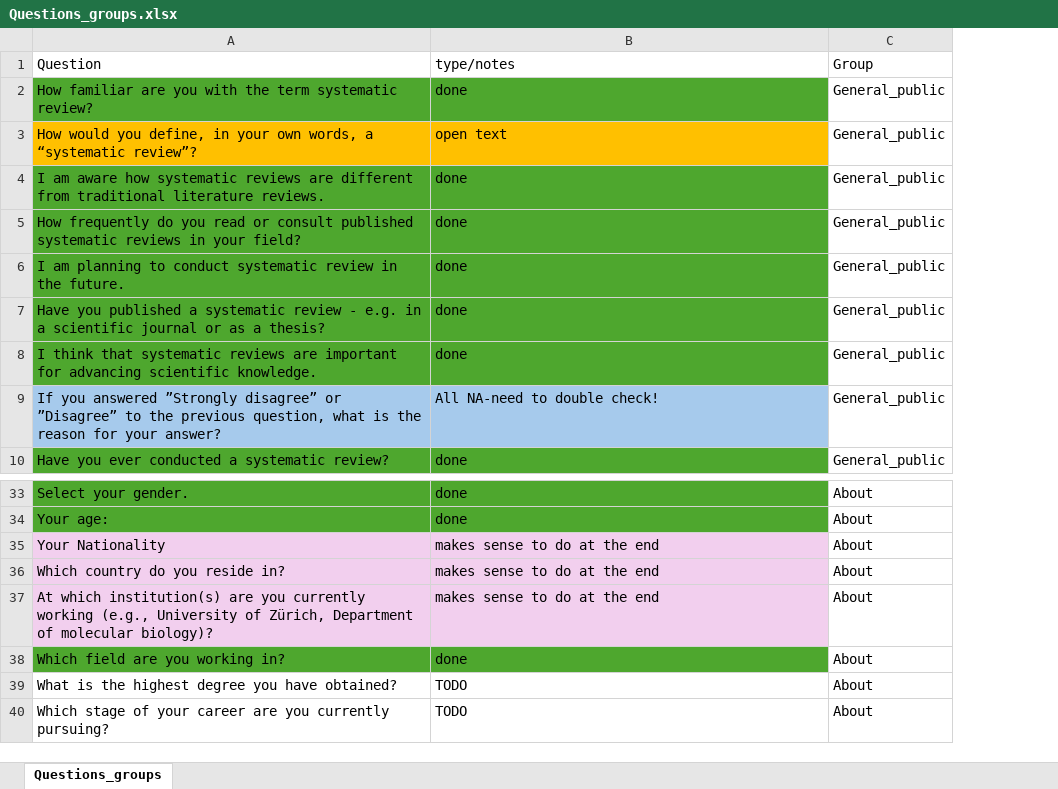
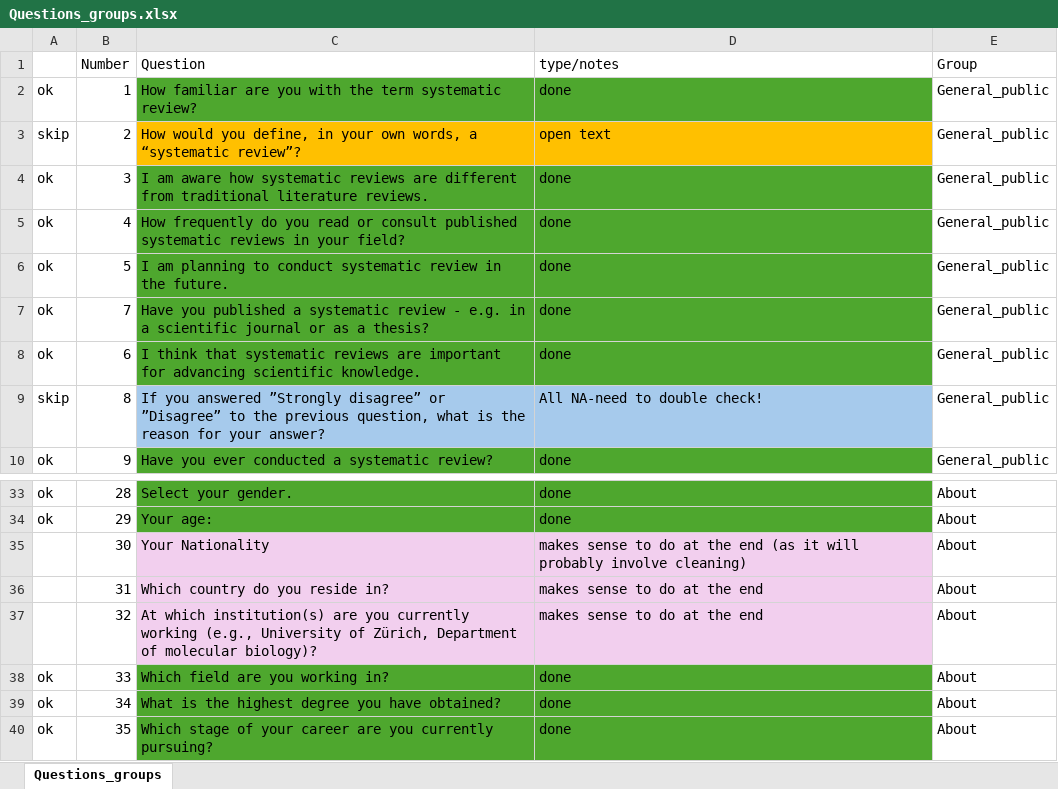
Before and after one commit to Ineichen-Group/SR_Survey, an Excel workbook: Questions_groups.xlsx, sheet Questions_groups, drawn as a sheet; only a part is shown, gaps mark what is left out; values as stored, in another font and other column widths than the file's, no borders; addresses are those after the commit; the diff names each change by its address in the sheet, - before the commit and + after, or states it on an @@ line.

```diff
--- a/Questions_groups.xlsx (sheet Questions_groups)
+++ b/Questions_groups.xlsx (sheet Questions_groups)
+column A, rows 2-10: ok | skip | ok | ok | ok | ok | ok | skip | ok; rows 33-40: ok | ok |  |  |  | ok | ok | ok
+column B (Number), rows 2-10: 1 | 2 | 3 | 4 | 5 | 7 | 6 | 8 | 9; rows 33-40: 28 | 29 | 30 | 31 | 32 | 33 | 34 | 35
-D35 (type/notes): …the end
+D35 (type/notes): …the end (as it will probably involve cleaning)
-C39:D40 fill: none
+C39:D40 fill: #4EA72E
-D39:D40 (type/notes): TODO
+D39:D40 (type/notes): done
```
Also changed, not shown: 6 other files.
